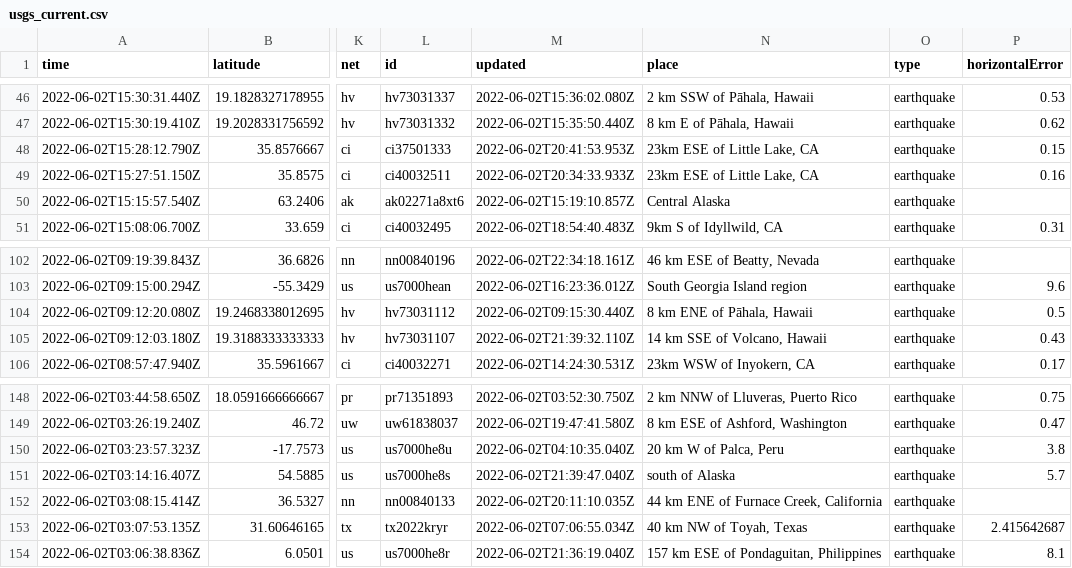
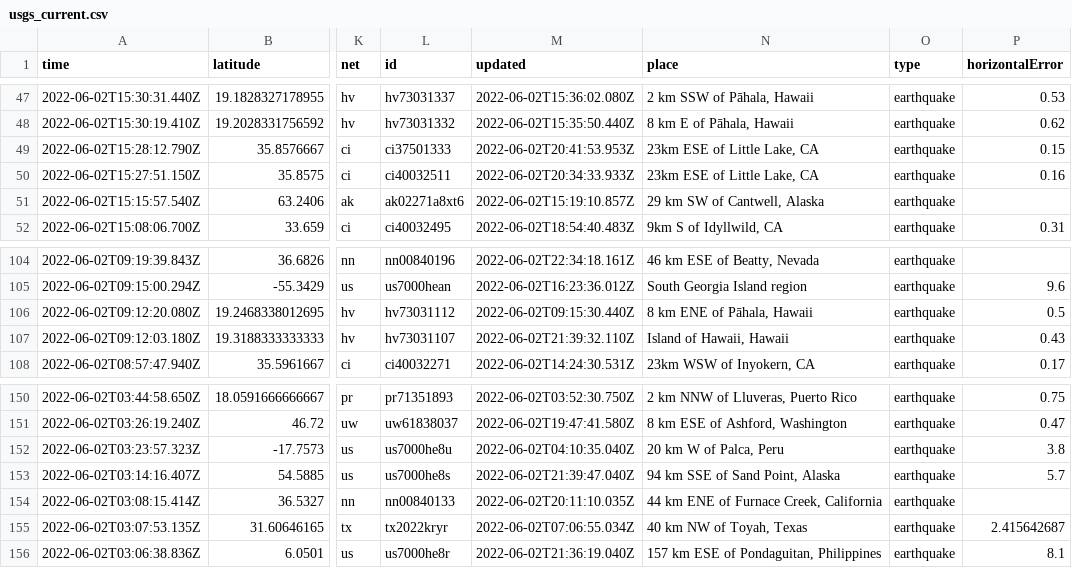
Before and after one commit to kmaepetrin/nicar22-github-actions, a CSV file: usgs_current.csv, drawn as a sheet; only a part is shown, gaps mark what is left out; addresses are those after the commit; the diff covers the shown part only; the diff names each change by its address in the sheet, - before the commit and + after, or states it on an @@ line.

```diff
--- a/usgs_current.csv
+++ b/usgs_current.csv
-N51 (place): Central Alaska
+N51 (place): 29 km SW of Cantwell, Alaska
-N107 (place): 14 km SSE of Volcano, Hawaii
+N107 (place): Island of Hawaii, Hawaii
-N153 (place): south of Alaska
+N153 (place): 94 km SSE of Sand Point, Alaska
```
Also changed, not shown: 3 added rows, 3 removed rows and 5 edited cells elsewhere in this file.
